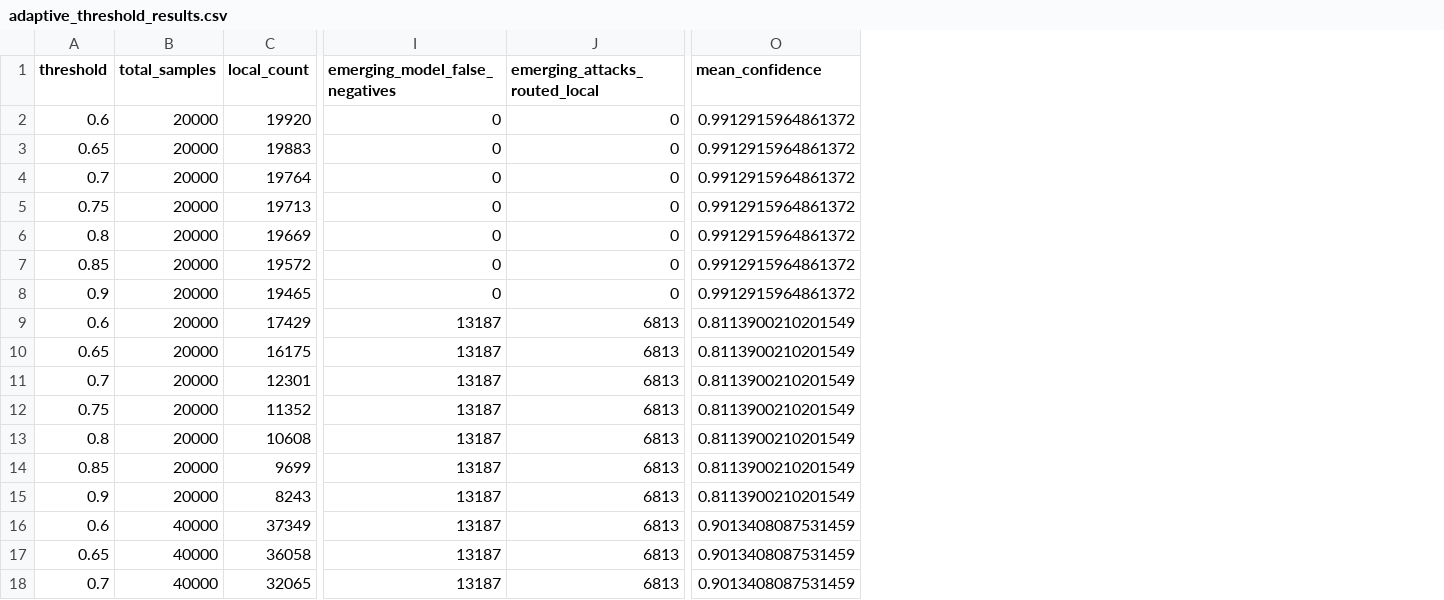
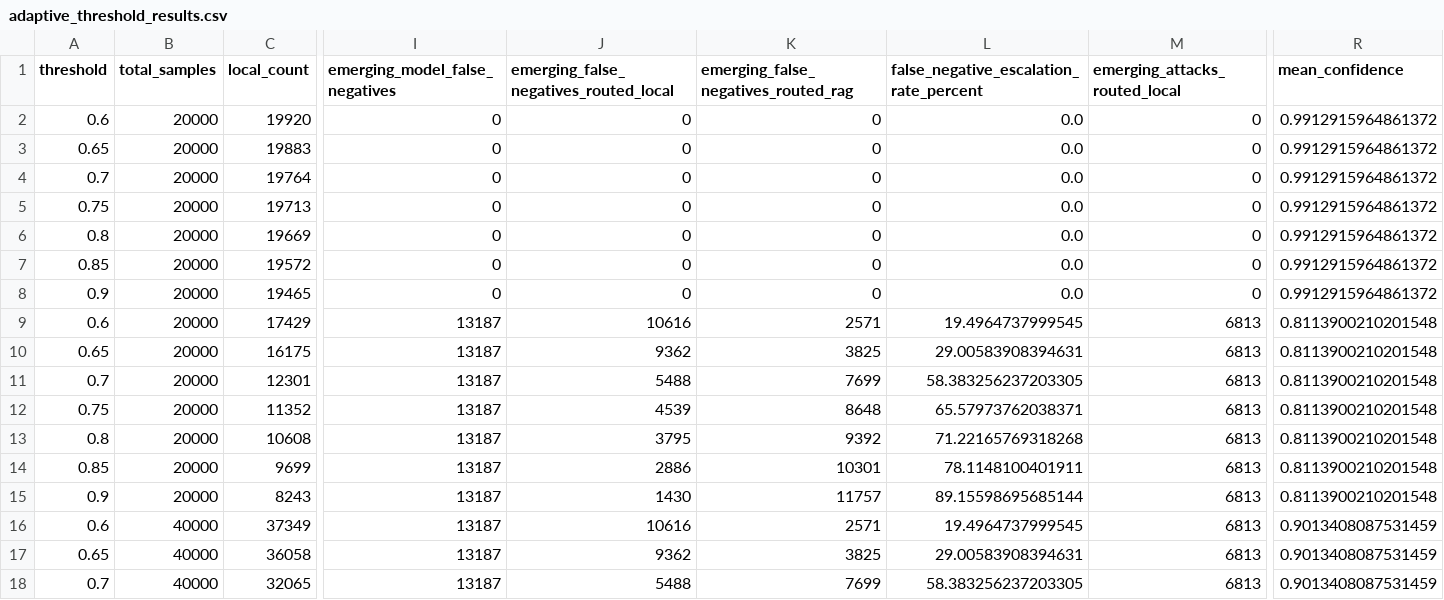
Before and after one commit to PREKSHA-28/IOT-Cyber-Project, a CSV file: results/adaptive_threshold_results.csv, drawn as a sheet; only a part is shown, gaps mark what is left out; addresses are those after the commit; the diff names each change by its address in the sheet, - before the commit and + after, or states it on an @@ line.

```diff
--- a/results/adaptive_threshold_results.csv
+++ b/results/adaptive_threshold_results.csv
+column J, rows 1-18: emerging_false_negatives_routed_local | 0 | 0 | 0 | 0 | 0 | 0 | 0 | 10616 | 9362 | 5488 | 4539 | 3795 | 2886 | 1430 | 10616 | 9362 | 5488
+column K, rows 1-18: emerging_false_negatives_routed_rag | 0 | 0 | 0 | 0 | 0 | 0 | 0 | 2571 | 3825 | 7699 | 8648 | 9392 | 10301 | 11757 | 2571 | 3825 | 7699
+column L, rows 1-18: false_negative_escalation_rate_percent | 0.0 | 0.0 | 0.0 | 0.0 | 0.0 | 0.0 | 0.0 | 19.4964737999545 | 29.00583908394631 | 58.383256237203305 | 65.57973762038371 | 71.22165769318268 | 78.1148100401911 | 89.15598695685144 | 19.4964737999545 | 29.00583908394631 | 58.383256237203305
-R9:R15 (mean_confidence): 0.8113900210201549
+R9:R15 (mean_confidence): 0.8113900210201548
```
Also changed, not shown: results/paper_results_summary.csv, results/rag_evaluation_results.csv, 7 other files.
